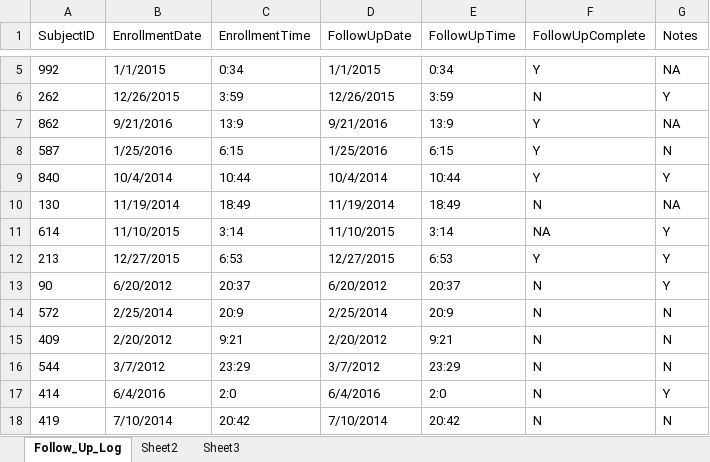
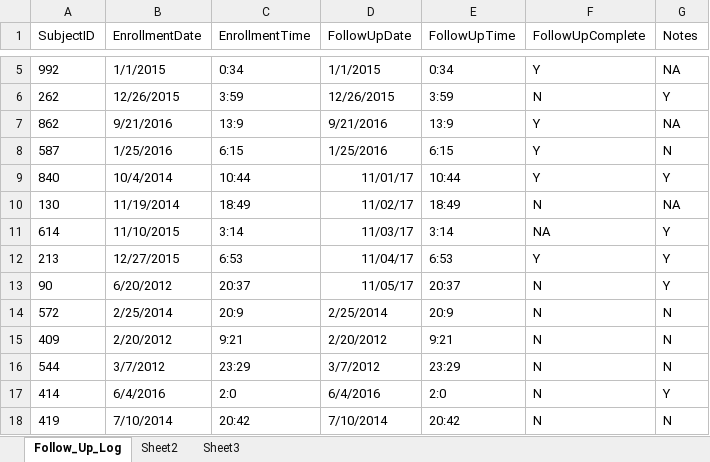
Before and after one commit to SethPitts/clinical_research_study_manager, an Excel workbook: logs/Follow_Up_Log.xlsx, sheet Follow_Up_Log, drawn as a sheet; only a part is shown, gaps mark what is left out; values as stored, in another font and other column widths than the file's, no borders; the diff names each change by its address in the sheet, - before the commit and + after, or states it on an @@ line.

```diff
--- a/logs/Follow_Up_Log.xlsx (sheet Follow_Up_Log)
+++ b/logs/Follow_Up_Log.xlsx (sheet Follow_Up_Log)
-D9 (FollowUpDate): 10/4/2014
+D9 (FollowUpDate): 11/01/17
-D10 (FollowUpDate): 11/19/2014
+D10 (FollowUpDate): 11/02/17
-D11 (FollowUpDate): 11/10/2015
+D11 (FollowUpDate): 11/03/17
-D12 (FollowUpDate): 12/27/2015
+D12 (FollowUpDate): 11/04/17
-D13 (FollowUpDate): 6/20/2012
+D13 (FollowUpDate): 11/05/17
```
Also changed, not shown: 1 other file.
